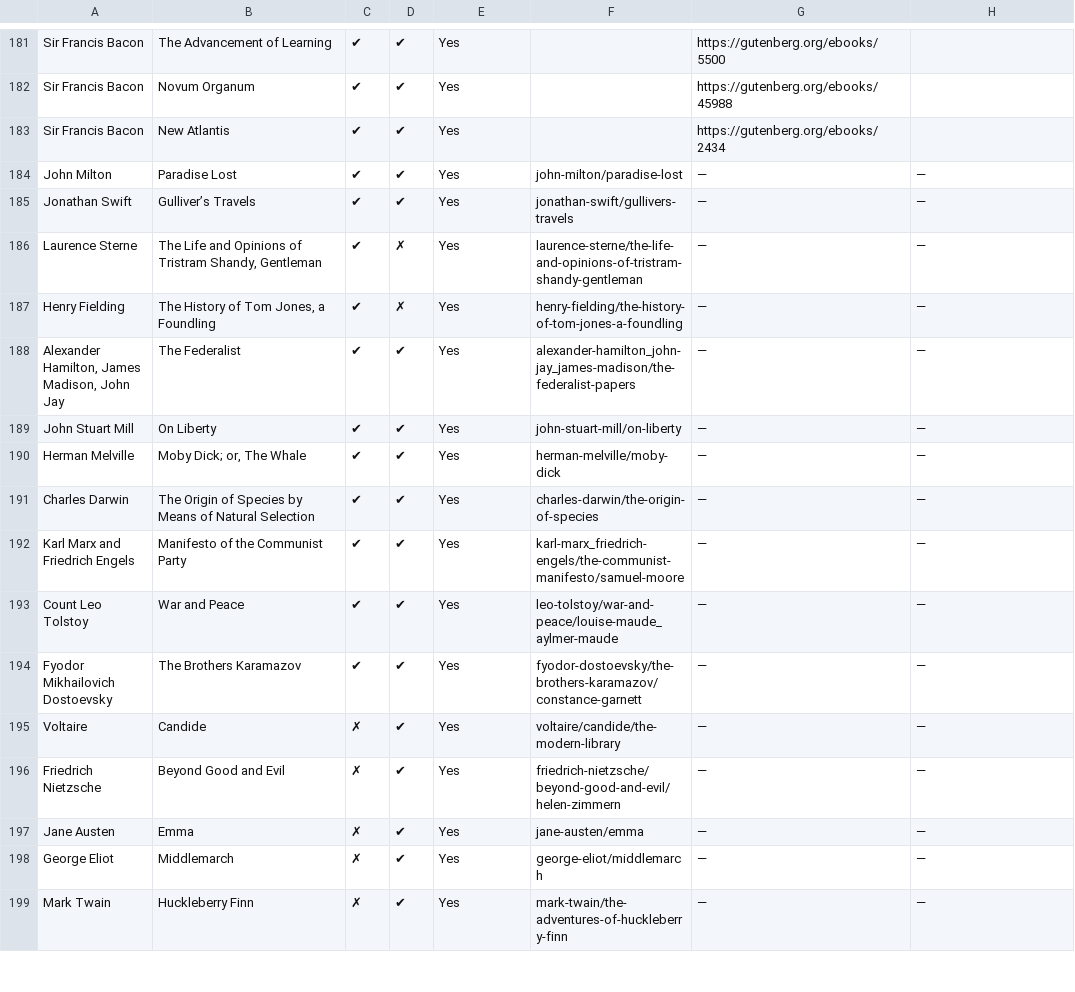
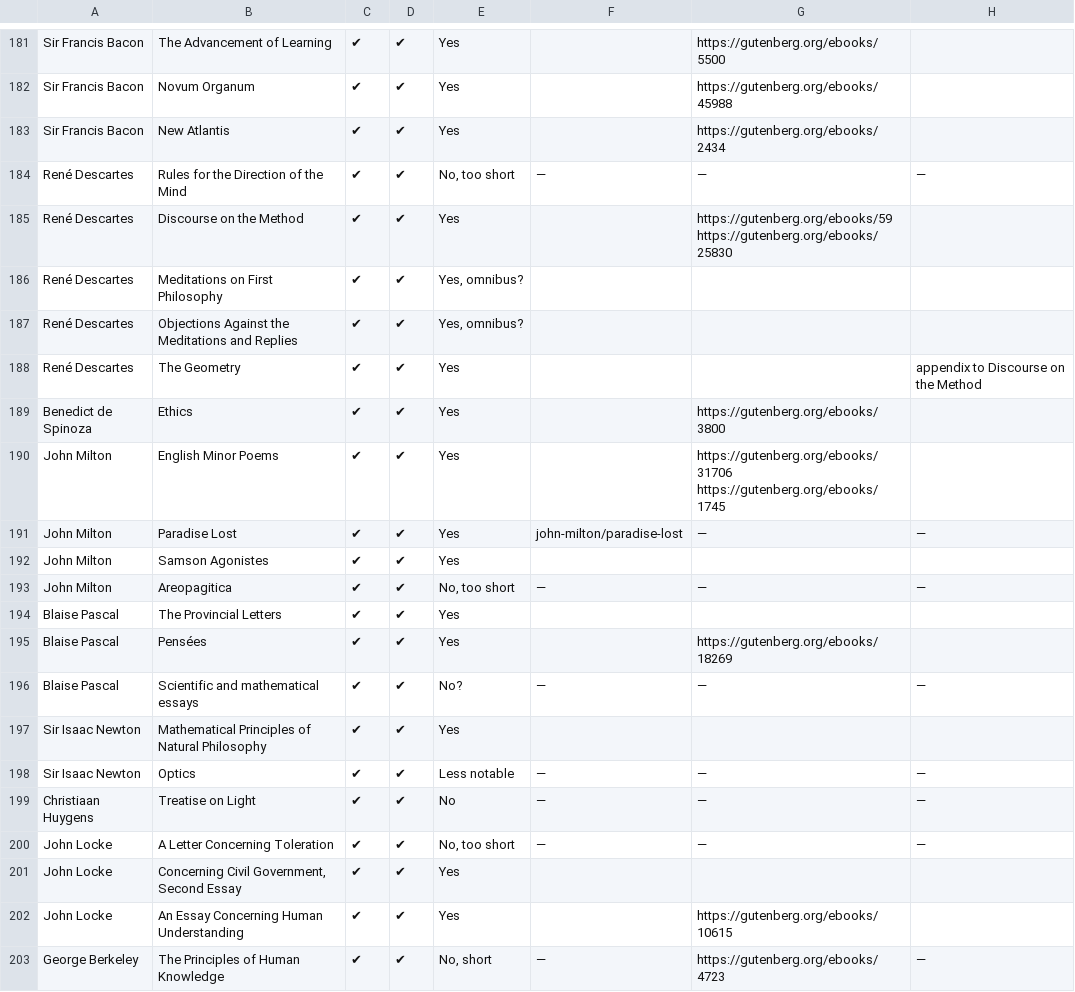
Before and after one commit to bentley/se-spreadsheets, a CSV file: great-books-of-the-western-world.csv, drawn as a sheet; only a part is shown, gaps mark what is left out; the shorter side is filled out with more unchanged rows; the diff covers the shown part only.

Commit message:
Update Great Books through Volume 42

```diff
--- a/great-books-of-the-western-world.csv
+++ b/great-books-of-the-western-world.csv
@@ -183,2 +183,21 @@ Sir Francis Bacon,Novum Organum,✔,✔,Yes,,https://gutenberg.org/ebooks/45988,
 Sir Francis Bacon,New Atlantis,✔,✔,Yes,,https://gutenberg.org/ebooks/2434,
+René Descartes,Rules for the Direction of the Mind,✔,✔,"No, too short",—,—,—
+René Descartes,Discourse on the Method,✔,✔,Yes,,https://gutenberg.org/ebooks/59 https://gutenberg.org/ebooks/25830,
+René Descartes,Meditations on First Philosophy,✔,✔,"Yes, omnibus?",,,
+René Descartes,Objections Against the Meditations and Replies,✔,✔,"Yes, omnibus?",,,
+René Descartes,The Geometry,✔,✔,Yes,,,appendix to Discourse on the Method
+Benedict de Spinoza,Ethics,✔,✔,Yes,,https://gutenberg.org/ebooks/3800,
+John Milton,English Minor Poems,✔,✔,Yes,,https://gutenberg.org/ebooks/31706 https://gutenberg.org/ebooks/1745,
 John Milton,Paradise Lost,✔,✔,Yes,john-milton/paradise-lost,—,—
+John Milton,Samson Agonistes,✔,✔,Yes,,,
+John Milton,Areopagitica,✔,✔,"No, too short",—,—,—
+Blaise Pascal,The Provincial Letters,✔,✔,Yes,,,
+Blaise Pascal,Pensées,✔,✔,Yes,,https://gutenberg.org/ebooks/18269,
+Blaise Pascal,Scientific and mathematical essays,✔,✔,No?,—,—,—
+Sir Isaac Newton,Mathematical Principles of Natural Philosophy,✔,✔,Yes,,,
+Sir Isaac Newton,Optics,✔,✔,Less notable,—,—,—
+Christiaan Huygens,Treatise on Light,✔,✔,No,—,—,—
+John Locke,A Letter Concerning Toleration,✔,✔,"No, too short",—,—,—
+John Locke,"Concerning Civil Government, Second Essay",✔,✔,Yes,,,
+John Locke,An Essay Concerning Human Understanding,✔,✔,Yes,,https://gutenberg.org/ebooks/10615,
+George Berkeley,The Principles of Human Knowledge,✔,✔,"No, short",—,https://gutenberg.org/ebooks/4723,—
```
Also changed, not shown: 12 added rows elsewhere in this file.
